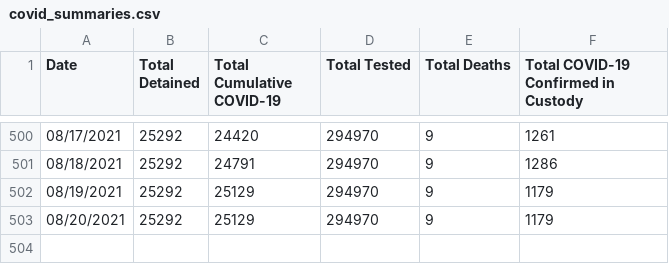
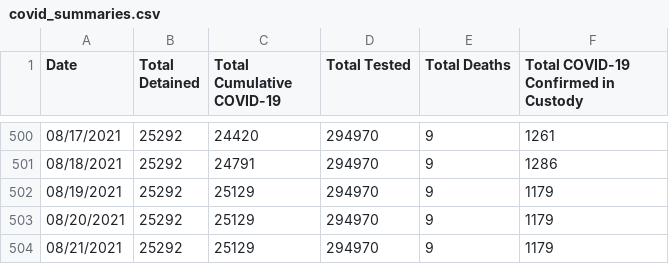
Before and after one commit to n8craig/ICE-COVID-19, a CSV file: data/covid_summaries.csv, drawn as a sheet; only a part is shown, gaps mark what is left out; the diff names each change by its address in the sheet, - before the commit and + after, or states it on an @@ line.

```diff
--- a/data/covid_summaries.csv
+++ b/data/covid_summaries.csv
+row 504: 08/21/2021 | 25292 | 25129 | 294970 | 9 | 1179
```
Also changed, not shown: 1 other file.
